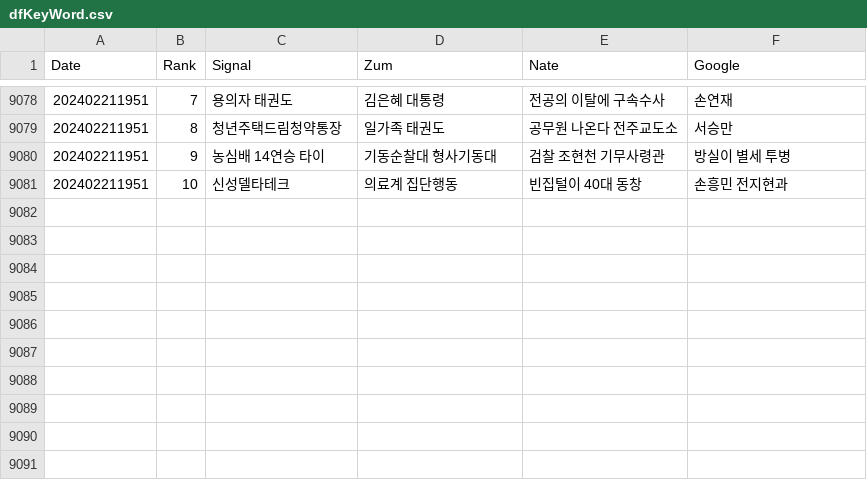
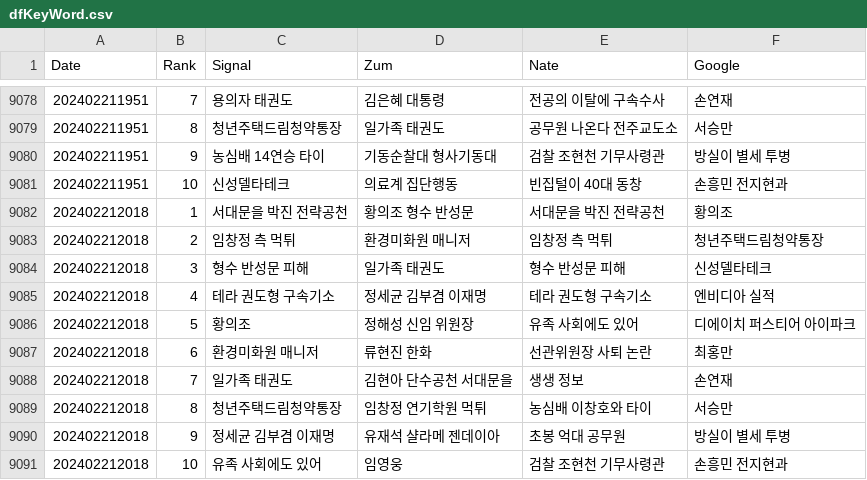
Before and after one commit to TrackerIssues/0301_TeleCollectData, a CSV file: dfKeyWord.csv, drawn as a sheet; only a part is shown, gaps mark what is left out.

Commit message:
Auto - Update data!

```diff
--- a/dfKeyWord.csv
+++ b/dfKeyWord.csv
@@ -9081 +9081,11 @@ Date,Rank,Signal,Zum,Nate,Google
 202402211951,10,신성델타테크,의료계 집단행동,빈집털이 40대 동창,손흥민 전지현과
+202402212018,1,서대문을 박진 전략공천,황의조 형수 반성문,서대문을 박진 전략공천,황의조
+202402212018,2,임창정 측 먹튀,환경미화원 매니저,임창정 측 먹튀,청년주택드림청약통장
+202402212018,3,형수 반성문 피해,일가족 태권도,형수 반성문 피해,신성델타테크
+202402212018,4,테라 권도형 구속기소,정세균 김부겸 이재명,테라 권도형 구속기소,엔비디아 실적
+202402212018,5,황의조,정해성 신임 위원장,유족 사회에도 있어,디에이치 퍼스티어 아이파크
+202402212018,6,환경미화원 매니저,류현진 한화,선관위원장 사퇴 논란,최홍만
+202402212018,7,일가족 태권도,김현아 단수공천 서대문을,생생 정보,손연재
+202402212018,8,청년주택드림청약통장,임창정 연기학원 먹튀,농심배 이창호와 타이,서승만
+202402212018,9,정세균 김부겸 이재명,유재석 샬라메 젠데이아,초봉 억대 공무원,방실이 별세 투병
+202402212018,10,유족 사회에도 있어,임영웅,검찰 조현천 기무사령관,손흥민 전지현과
```
Also changed, not shown: dfMsg.csv.
